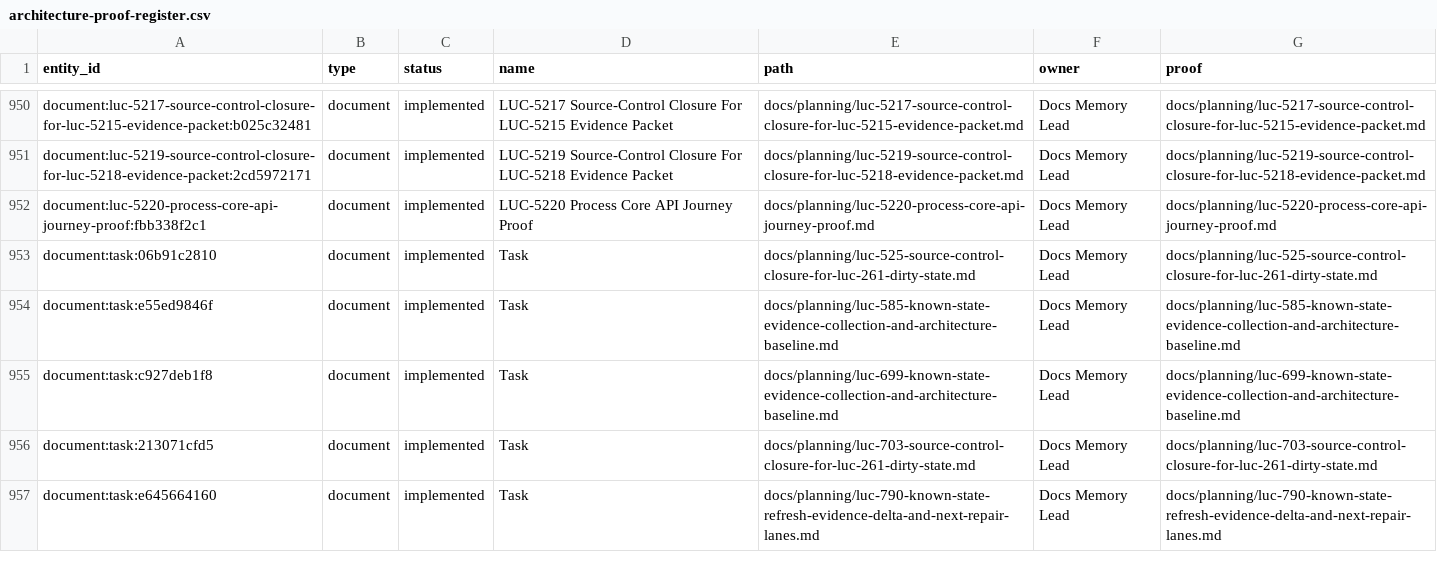
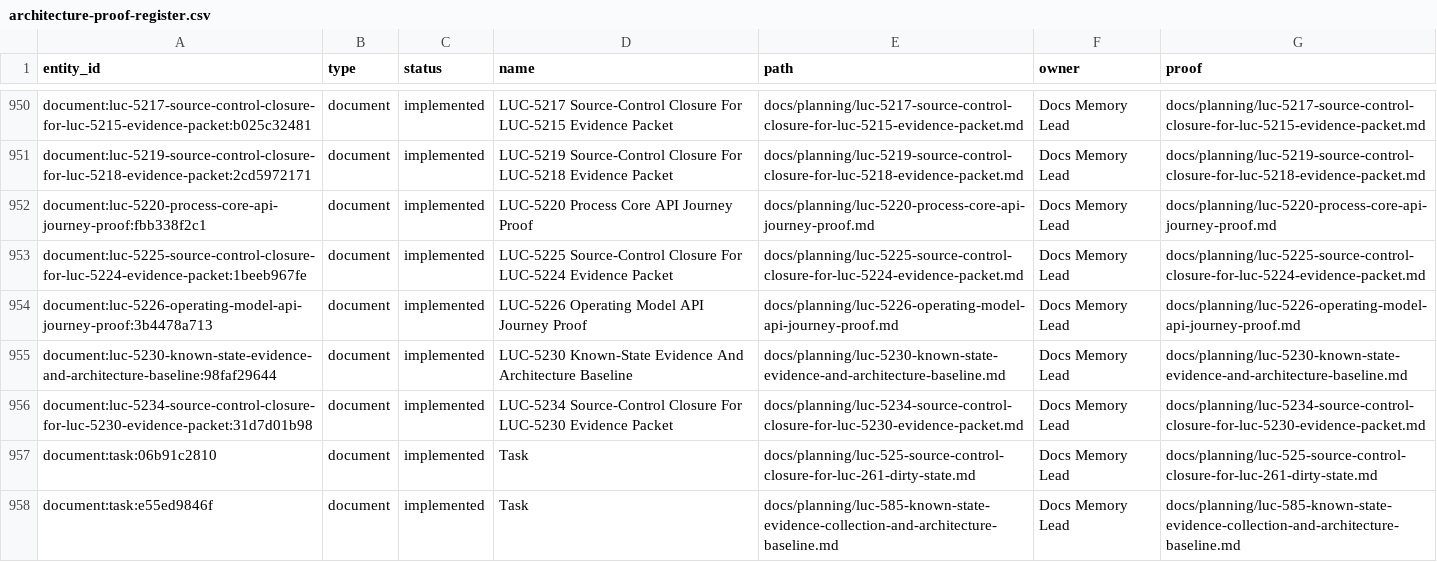
Before and after one commit to Wroblewski-Patryk/Roost, a CSV file: docs/graphs/architecture-proof-register.csv, drawn as a sheet; only a part is shown, gaps mark what is left out; the shorter side is filled out with more unchanged rows.

```diff
--- a/docs/graphs/architecture-proof-register.csv
+++ b/docs/graphs/architecture-proof-register.csv
@@ -952,2 +952,6 @@
 "document:luc-5220-process-core-api-journey-proof:fbb338f2c1","document","implemented","LUC-5220 Process Core API Journey Proof","docs/planning/luc-5220-process-core-api-journey-proof.md","Docs Memory Lead","docs/planning/luc-5220-process-core-api-journey-proof.md"
+"document:luc-5225-source-control-closure-for-luc-5224-evidence-packet:1beeb967fe","document","implemented","LUC-5225 Source-Control Closure For LUC-5224 Evidence Packet","docs/planning/luc-5225-source-control-closure-for-luc-5224-evidence-packet.md","Docs Memory Lead","docs/planning/luc-5225-source-control-closure-for-luc-5224-evidence-packet.md"
+"document:luc-5226-operating-model-api-journey-proof:3b4478a713","document","implemented","LUC-5226 Operating Model API Journey Proof","docs/planning/luc-5226-operating-model-api-journey-proof.md","Docs Memory Lead","docs/planning/luc-5226-operating-model-api-journey-proof.md"
+"document:luc-5230-known-state-evidence-and-architecture-baseline:98faf29644","document","implemented","LUC-5230 Known-State Evidence And Architecture Baseline","docs/planning/luc-5230-known-state-evidence-and-architecture-baseline.md","Docs Memory Lead","docs/planning/luc-5230-known-state-evidence-and-architecture-baseline.md"
+"document:luc-5234-source-control-closure-for-luc-5230-evidence-packet:31d7d01b98","document","implemented","LUC-5234 Source-Control Closure For LUC-5230 Evidence Packet","docs/planning/luc-5234-source-control-closure-for-luc-5230-evidence-packet.md","Docs Memory Lead","docs/planning/luc-5234-source-control-closure-for-luc-5230-evidence-packet.md"
 "document:task:06b91c2810","document","implemented","Task","docs/planning/luc-525-source-control-closure-for-luc-261-dirty-state.md","Docs Memory Lead","docs/planning/luc-525-source-control-closure-for-luc-261-dirty-state.md"
```
Also changed, not shown: docs/graphs/architecture-awareness.csv, 19 other files.
